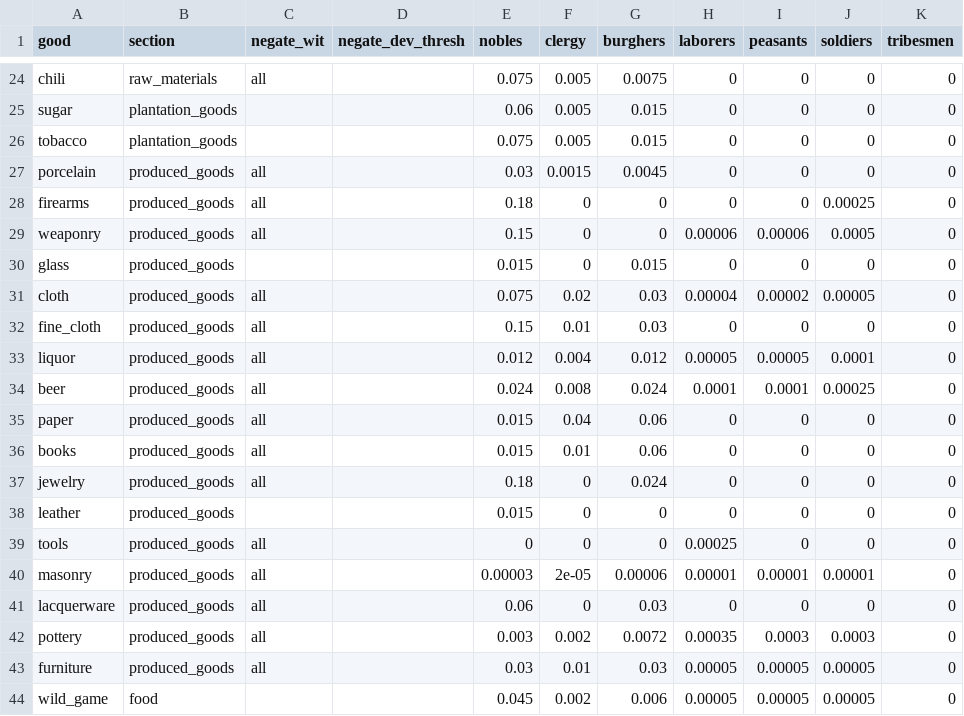
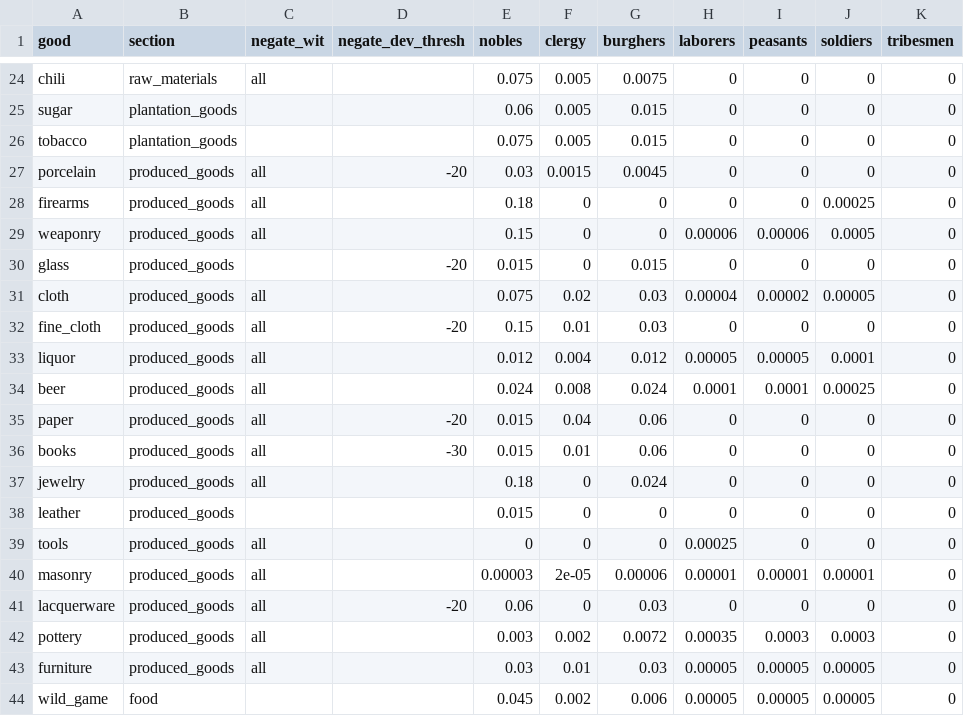
Before and after one commit to HLJSXK/eu5-modding-project, a CSV file: data/target_demand.csv, drawn as a sheet; only a part is shown, gaps mark what is left out; the diff covers the shown part only.

Commit message:
Refactor SOL Economy System: Remove Development Scaling and Adjusted Base Spending
- Eliminated development divisor and adjusted base spending calculations from the global living standard GUI and related script values.
- Updated localization files to reflect changes in the economy system, clarifying the removal of development-based demand scaling.
- Adjusted pop goods definitions to negate development thresholds, ensuring demand calibration remains stable across locations.
- Revised economic calculations in scripted effects to utilize base spending instead of adjusted values, enhancing consistency in financial metrics.
- Cleaned up GUI elements to remove references to obsolete development metrics, streamlining the user interface for better clarity.

```diff
--- a/data/target_demand.csv
+++ b/data/target_demand.csv
@@ -26,12 +26,12 @@ sugar,plantation_goods,,,0.06,0.005,0.015,0,0,0,0
 tobacco,plantation_goods,,,0.075,0.005,0.015,0,0,0,0
-porcelain,produced_goods,all,,0.03,0.0015,0.0045,0,0,0,0
+porcelain,produced_goods,all,-20,0.03,0.0015,0.0045,0,0,0,0
 firearms,produced_goods,all,,0.18,0,0,0,0,0.00025,0
 weaponry,produced_goods,all,,0.15,0,0,0.00006,0.00006,0.0005,0
-glass,produced_goods,,,0.015,0,0.015,0,0,0,0
+glass,produced_goods,,-20,0.015,0,0.015,0,0,0,0
 cloth,produced_goods,all,,0.075,0.02,0.03,0.00004,0.00002,0.00005,0
-fine_cloth,produced_goods,all,,0.15,0.01,0.03,0,0,0,0
+fine_cloth,produced_goods,all,-20,0.15,0.01,0.03,0,0,0,0
 liquor,produced_goods,all,,0.012,0.004,0.012,0.00005,0.00005,0.0001,0
 beer,produced_goods,all,,0.024,0.008,0.024,0.0001,0.0001,0.00025,0
-paper,produced_goods,all,,0.015,0.04,0.06,0,0,0,0
-books,produced_goods,all,,0.015,0.01,0.06,0,0,0,0
+paper,produced_goods,all,-20,0.015,0.04,0.06,0,0,0,0
+books,produced_goods,all,-30,0.015,0.01,0.06,0,0,0,0
 jewelry,produced_goods,all,,0.18,0,0.024,0,0,0,0
@@ -40,3 +40,3 @@ tools,produced_goods,all,,0,0,0,0.00025,0,0,0
 masonry,produced_goods,all,,0.00003,2e-05,0.00006,0.00001,0.00001,0.00001,0
-lacquerware,produced_goods,all,,0.06,0,0.03,0,0,0,0
+lacquerware,produced_goods,all,-20,0.06,0,0.03,0,0,0,0
 pottery,produced_goods,all,,0.003,0.002,0.0072,0.00035,0.0003,0.0003,0
```
Also changed, not shown: 3 edited cells elsewhere in this file, 36 other files.
